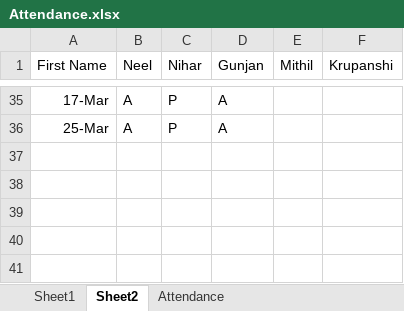
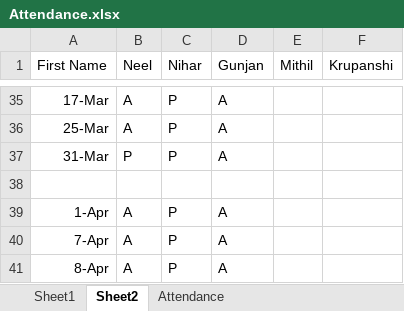
Before and after one commit to alakhpandya/all_batches, an Excel workbook: 24_DS_US_Canada_1/Attendance.xlsx, sheet Sheet2, drawn as a sheet; only a part is shown, gaps mark what is left out; values as stored, in another font and other column widths than the file's, no borders; the diff names each change by its address in the sheet, - before the commit and + after, or states it on an @@ line.

```diff
--- a/24_DS_US_Canada_1/Attendance.xlsx (sheet Sheet2)
+++ b/24_DS_US_Canada_1/Attendance.xlsx (sheet Sheet2)
+row 37: 31-Mar | P | P | A
+row 38: (empty)
+row 39: 1-Apr | A | P | A
+row 40: 7-Apr | A | P | A
+row 41: 8-Apr | A | P | A
```
Also changed, not shown: sheet Attendance, 24_DS_Gen_Ahm_1/Attendance.xlsx, 5 other files.
